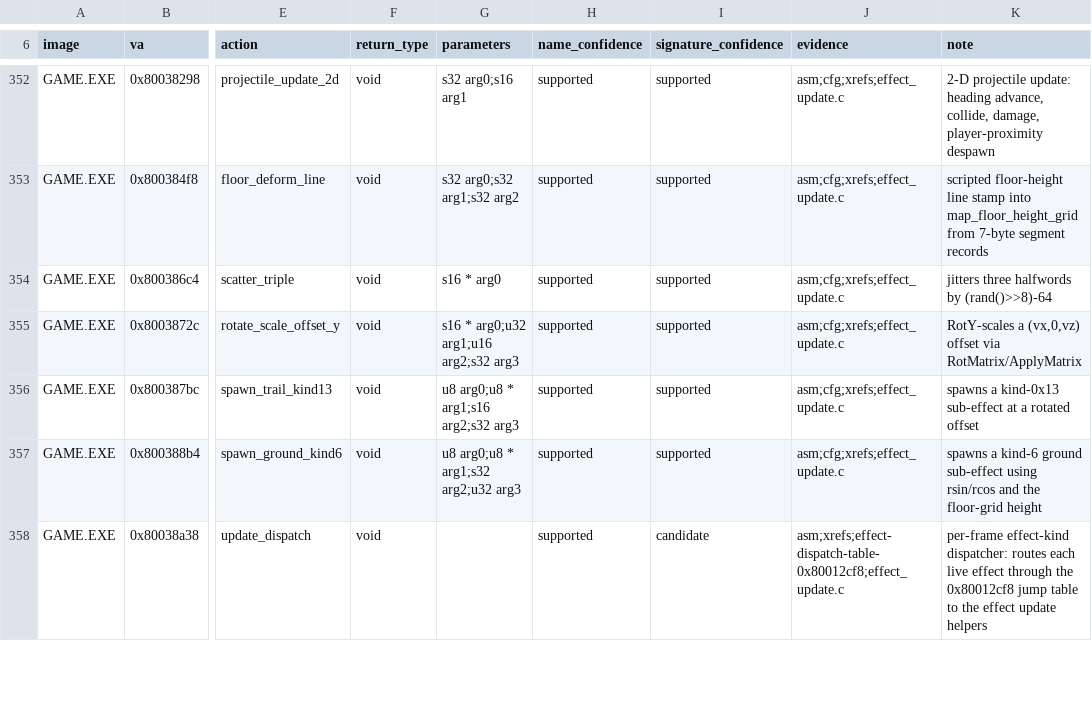
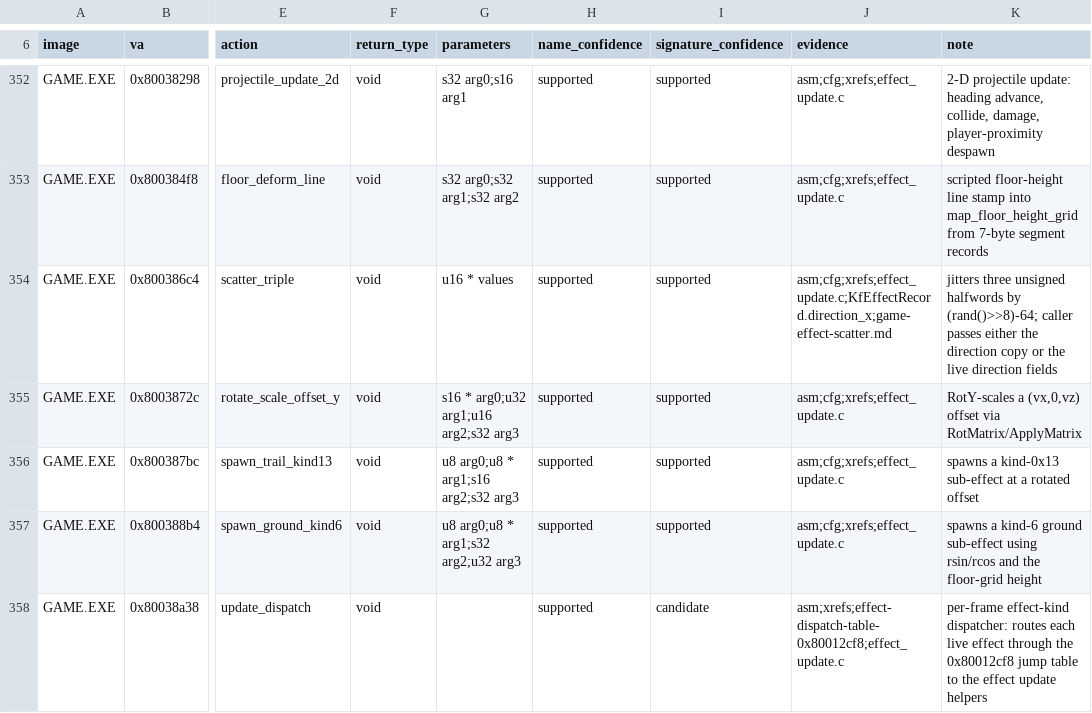
Before and after one commit to sushi-shi/kings-field-decomp, a TSV file: config/retail/function_identities.tsv, drawn as a sheet; only a part is shown, gaps mark what is left out; the diff names each change by its address in the sheet, - before the commit and + after, or states it on an @@ line.

Commit message:
types: reconcile GAME effect scatter signature

```diff
--- a/config/retail/function_identities.tsv
+++ b/config/retail/function_identities.tsv
-G354 (parameters): s16 * arg0
+G354 (parameters): u16 * values
-J354 (evidence): asm;cfg;xrefs;effect_update.c
+J354 (evidence): asm;cfg;xrefs;effect_update.c;KfEffectRecord.direction_x;game-effect-scatter.md
-K354 (note): jitters three halfwords by (rand()>>8)-64
+K354 (note): jitters three unsigned halfwords by (rand()>>8)-64; caller passes either the direction copy or the live direction fields
```
Also changed, not shown: 2 other files.
